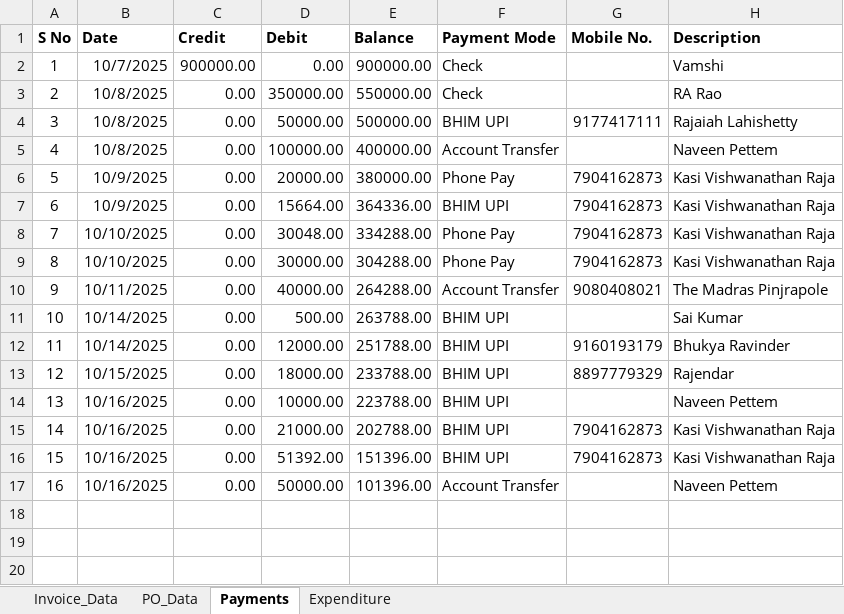
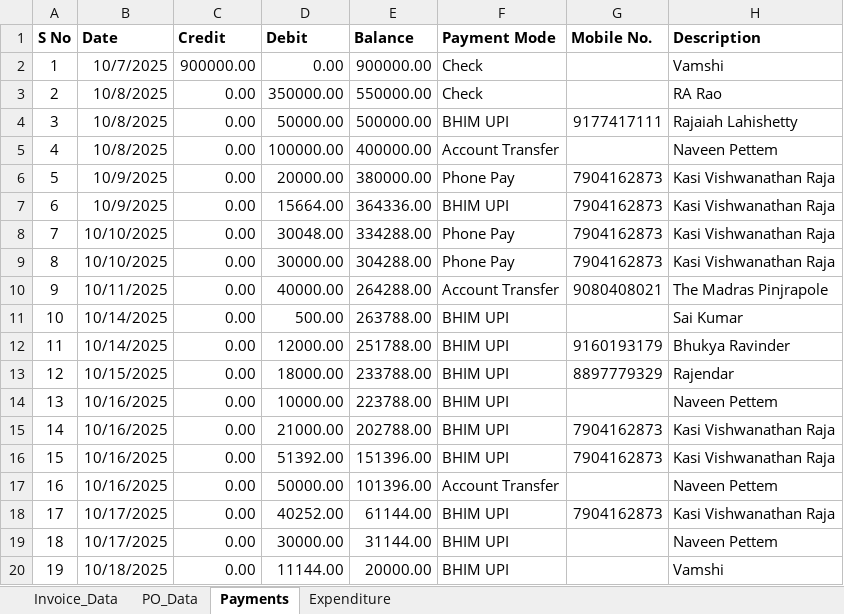
Before and after one commit to shakthigreensuppliesllp-dotcom/project, an Excel workbook: Nellore_Data.xlsx, sheet Payments, drawn as a sheet; values as stored, in another font and other column widths than the file's, no borders; the diff names each change by its address in the sheet, - before the commit and + after, or states it on an @@ line.

```diff
--- a/Nellore_Data.xlsx (sheet Payments)
+++ b/Nellore_Data.xlsx (sheet Payments)
+row 18: 17 | 10/17/2025 | 0.00 | 40252.00 | 61144.00 | BHIM UPI | 7904162873 | Kasi Vishwanathan Raja
+row 19: 18 | 10/17/2025 | 0.00 | 30000.00 | 31144.00 | BHIM UPI |  | Naveen Pettem
+row 20: 19 | 10/18/2025 | 0.00 | 11144.00 | 20000.00 | BHIM UPI |  | Vamshi
```
Also changed, not shown: sheet Expenditure, sheet Invoice_Data.
